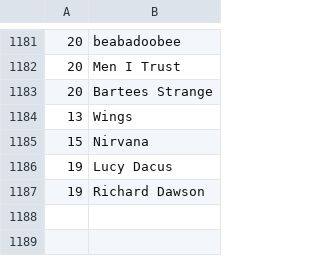
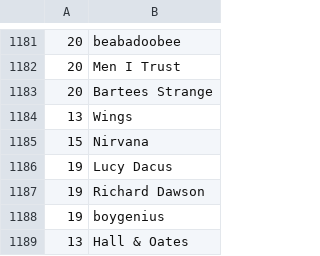
Before and after one commit to dbeley/playlist-versioning, a CSV file: files/03_artists.csv, drawn as a sheet; only a part is shown, gaps mark what is left out.

```diff
--- a/files/03_artists.csv
+++ b/files/03_artists.csv
@@ -1187 +1187,3 @@
 19;Richard Dawson
+19;boygenius
+13;Hall & Oates
```
Also changed, not shown: files/01_result-mplaylist-missing.csv, files/01_result-mplaylist.csv, 13 other files.
